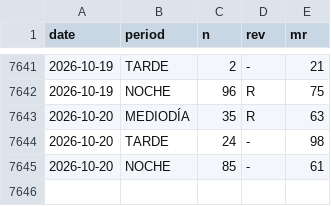
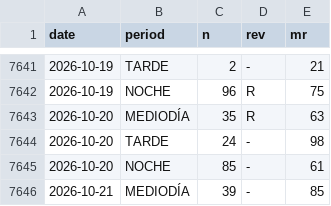
Before and after one commit to jpablofdez/predictions, a CSV file: data/history/all_data.csv, drawn as a sheet; only a part is shown, gaps mark what is left out.

```diff
--- a/data/history/all_data.csv
+++ b/data/history/all_data.csv
@@ -7645 +7645,2 @@ date,period,n,rev,mr
 2026-10-20,NOCHE,85,-,61
+2026-10-21,MEDIODÍA,39,-,85
```
Also changed, not shown: data/history/2026.csv.
